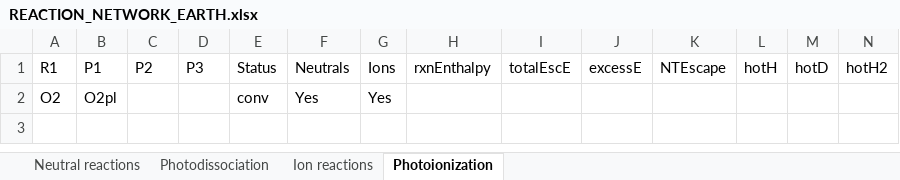
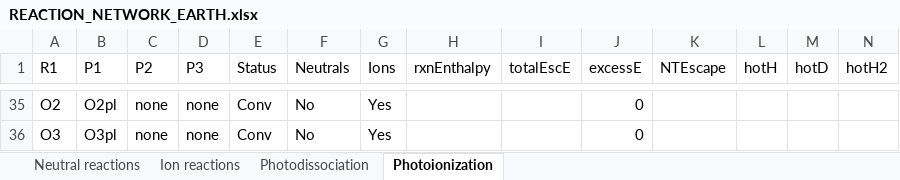
Before and after one commit to Ebsolo12/bluejay, an Excel workbook: Earth-Inputs/REACTION_NETWORK_EARTH.xlsx, sheet Photoionization, drawn as a sheet; only a part is shown, gaps mark what is left out; values as stored, in another font and other column widths than the file's, no borders; addresses are those after the commit; rows hold the shown columns only; the diff covers the shown part only; the diff names each change by its address in the sheet, - before the commit and + after, or states it on an @@ line.

```diff
--- a/Earth-Inputs/REACTION_NETWORK_EARTH.xlsx (sheet Photoionization)
+++ b/Earth-Inputs/REACTION_NETWORK_EARTH.xlsx (sheet Photoionization)
@@ sheet tab order changed: Neutral reactions | Ion reactions | Photodissociation | Photoionization @@
-C35 (P2): (empty)
+C35 (P2): none
-D35 (P3): (empty)
+D35 (P3): none
-E35 (Status): conv
+E35 (Status): Conv
-F35 (Neutrals): Yes
+F35 (Neutrals): No
-J35 (excessE): (empty)
+J35 (excessE): 0
+row 36: O3 | O3pl | none | none | Conv | No | Yes |  |  | 0
```
Also changed, not shown: 33 added rows elsewhere in this sheet, sheet Ion reactions, sheet Neutral reactions, sheet Photodissociation, 7 other files.
